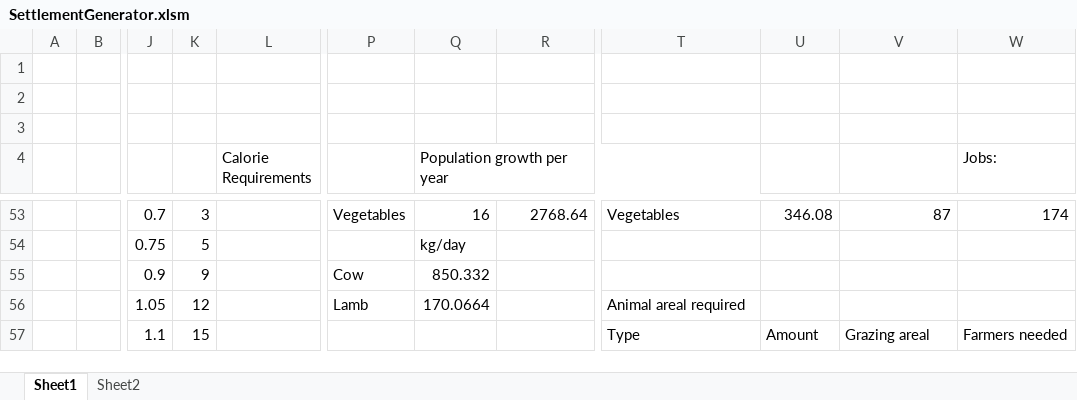
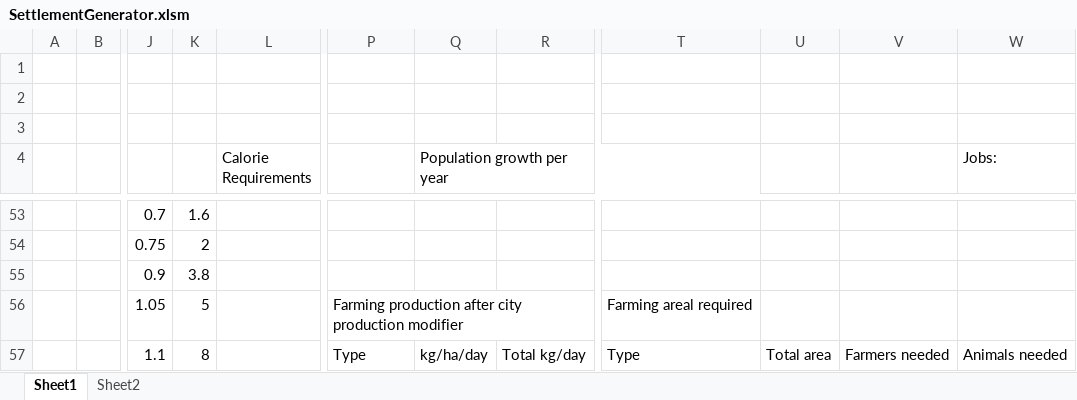
Before and after one commit to elgskred/SettlementGenerator, an Excel workbook: SettlementGenerator.xlsm, sheet Sheet1, drawn as a sheet; only a part is shown, gaps mark what is left out; values as stored, in another font and other column widths than the file's, no cell formats; the diff covers the shown part only; the diff names each change by its address in the sheet, - before the commit and + after, or states it on an @@ line.

```diff
--- a/SettlementGenerator.xlsm (sheet Sheet1)
+++ b/SettlementGenerator.xlsm (sheet Sheet1)
-K53: 3
+K53: 1.6
-P53: Vegetables
+P53: (empty)
-Q53 (Population growth per year): 16
+Q53 (Population growth per year): (empty)
-R53: 2768.64
+R53: (empty)
-T53: Vegetables
+T53: (empty)
-U53: 346.08
+U53: (empty)
-V53: 87
+V53: (empty)
-W53 (Jobs:): 174
+W53 (Jobs:): (empty)
-K54: 5
+K54: 2
-Q54 (Population growth per year): kg/day
+Q54 (Population growth per year): (empty)
-K55: 9
+K55: 3.8
-P55: Cow
+P55: (empty)
-Q55 (Population growth per year): 850.332
+Q55 (Population growth per year): (empty)
-K56: 12
+K56: 5
-P56: Lamb
+P56: Farming production after city production modifier
+P56:R56 merged
-Q56 (Population growth per year): 170.0664
+Q56 (Population growth per year): (empty)
-T56: Animal areal required
+T56: Farming areal required
-K57: 15
+K57: 8
-P57: (empty)
+P57: Type
-Q57 (Population growth per year): (empty)
+Q57 (Population growth per year): kg/ha/day
-R57: (empty)
+R57: Total kg/day
-U57: Amount
+U57: Total area
-V57: Grazing areal
+V57: Farmers needed
-W57 (Jobs:): Farmers needed
+W57 (Jobs:): Animals needed
```
Also changed, not shown: 14 added rows, 14 removed rows, 124 edited cells and merged cells elsewhere in this sheet, sheet Sheet2, cell formats, formulas that keep their value.
